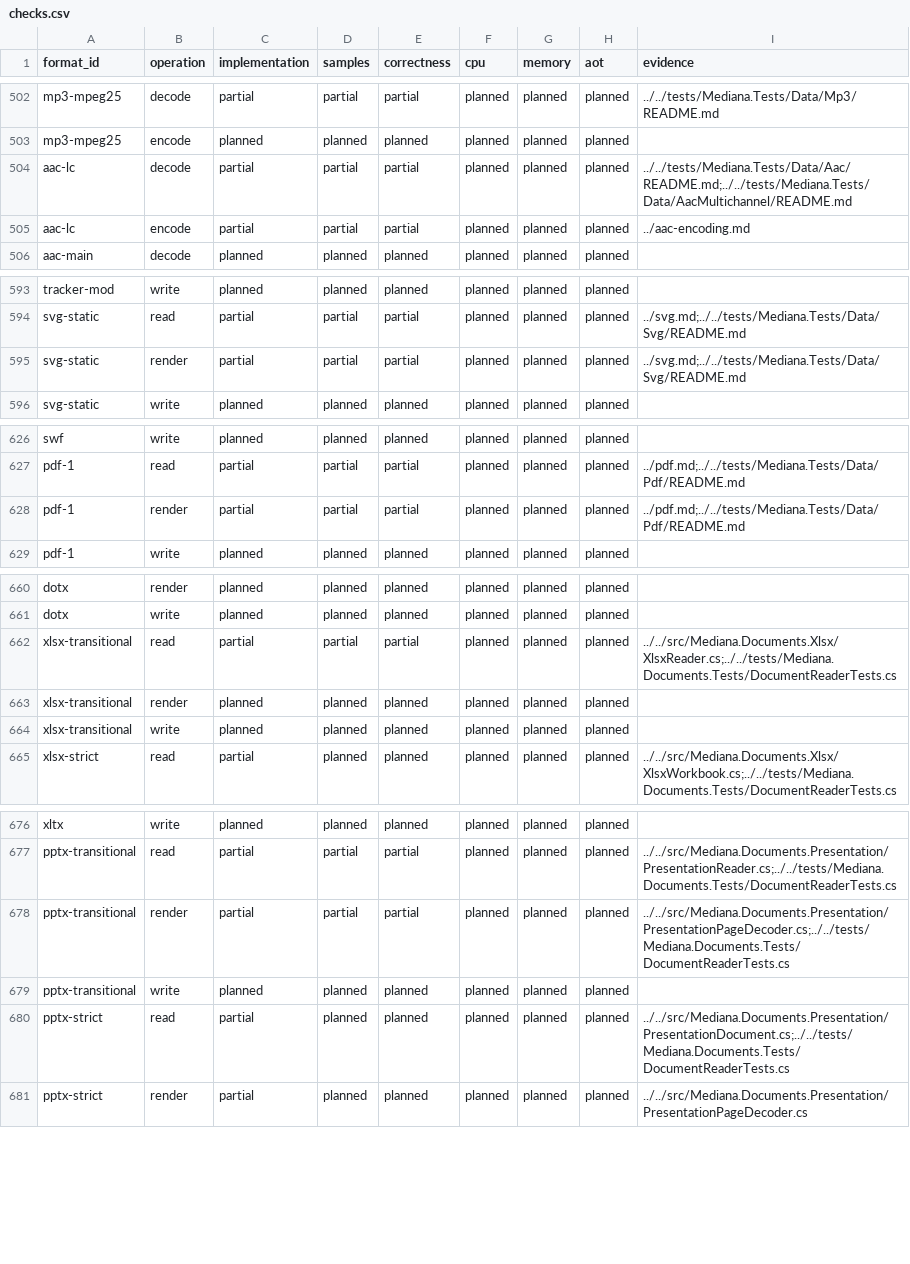
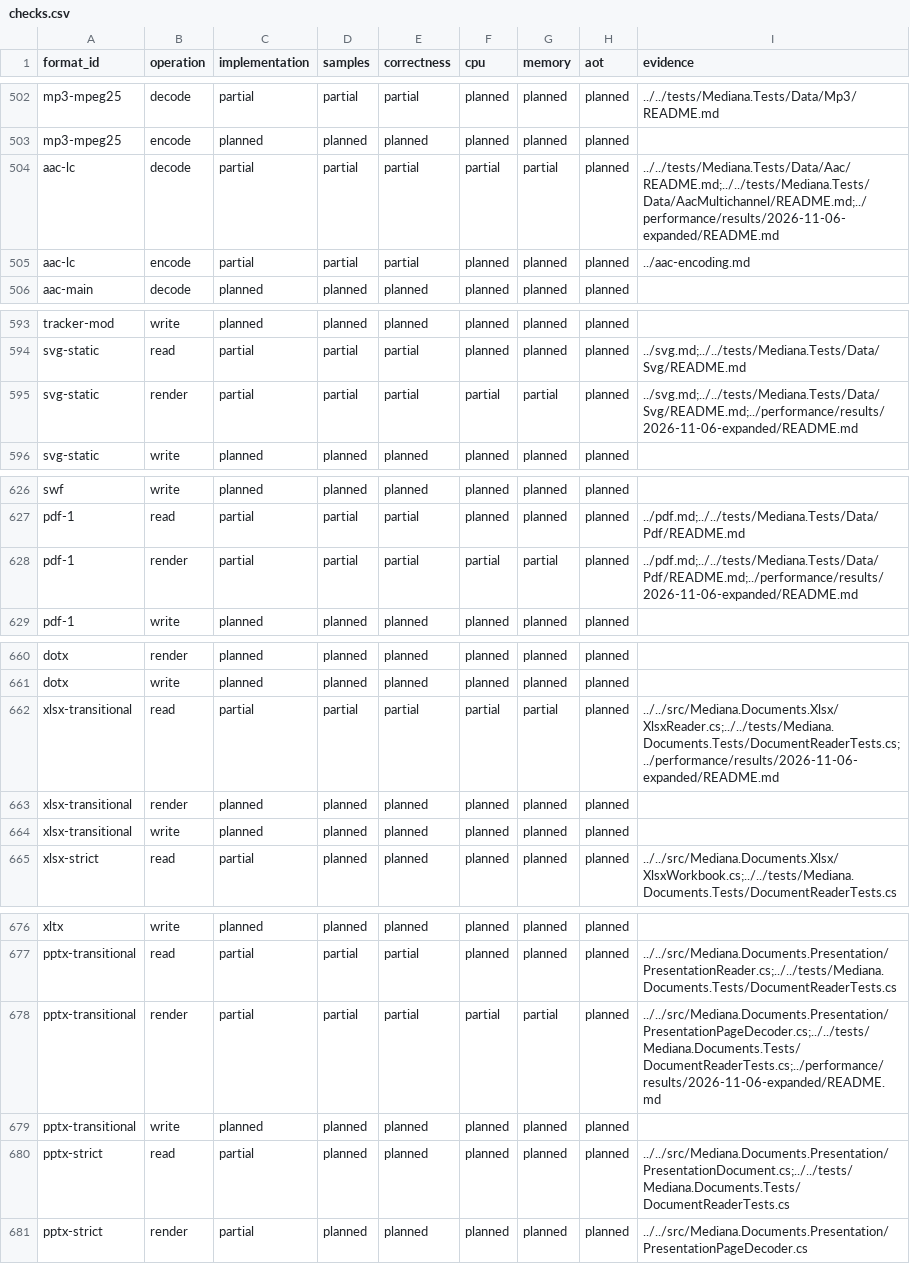
Before and after one commit to bvdcode/Mediana, a CSV file: docs/formats/checks.csv, drawn as a sheet; only a part is shown, gaps mark what is left out; the diff covers the shown part only.

```diff
--- a/docs/formats/checks.csv
+++ b/docs/formats/checks.csv
@@ -503,3 +503,3 @@ mp3-mpeg25,decode,partial,partial,partial,planned,planned,planned,../../tests/Me
 mp3-mpeg25,encode,planned,planned,planned,planned,planned,planned,
-aac-lc,decode,partial,partial,partial,planned,planned,planned,../../tests/Mediana.Tests/Data/Aac/README.md;../../tests/Mediana.Tests/Data/AacMultichannel/README.md
+aac-lc,decode,partial,partial,partial,partial,partial,planned,../../tests/Mediana.Tests/Data/Aac/README.md;../../tests/Mediana.Tests/Data/AacMultichannel/README.md;../performance/results/2026-11-06-expanded/README.md
 aac-lc,encode,partial,partial,partial,planned,planned,planned,../aac-encoding.md
@@ -594,3 +594,3 @@ tracker-mod,write,planned,planned,planned,planned,planned,planned,
 svg-static,read,partial,partial,partial,planned,planned,planned,../svg.md;../../tests/Mediana.Tests/Data/Svg/README.md
-svg-static,render,partial,partial,partial,planned,planned,planned,../svg.md;../../tests/Mediana.Tests/Data/Svg/README.md
+svg-static,render,partial,partial,partial,partial,partial,planned,../svg.md;../../tests/Mediana.Tests/Data/Svg/README.md;../performance/results/2026-11-06-expanded/README.md
 svg-static,write,planned,planned,planned,planned,planned,planned,
@@ -627,3 +627,3 @@ swf,write,planned,planned,planned,planned,planned,planned,
 pdf-1,read,partial,partial,partial,planned,planned,planned,../pdf.md;../../tests/Mediana.Tests/Data/Pdf/README.md
-pdf-1,render,partial,partial,partial,planned,planned,planned,../pdf.md;../../tests/Mediana.Tests/Data/Pdf/README.md
+pdf-1,render,partial,partial,partial,partial,partial,planned,../pdf.md;../../tests/Mediana.Tests/Data/Pdf/README.md;../performance/results/2026-11-06-expanded/README.md
 pdf-1,write,planned,planned,planned,planned,planned,planned,
@@ -661,3 +661,3 @@ dotx,render,planned,planned,planned,planned,planned,planned,
 dotx,write,planned,planned,planned,planned,planned,planned,
-xlsx-transitional,read,partial,partial,partial,planned,planned,planned,../../src/Mediana.Documents.Xlsx/XlsxReader.cs;../../tests/Mediana.Documents.Tests/DocumentReaderTests.cs
+xlsx-transitional,read,partial,partial,partial,partial,partial,planned,../../src/Mediana.Documents.Xlsx/XlsxReader.cs;../../tests/Mediana.Documents.Tests/DocumentReaderTests.cs;../performance/results/2026-11-06-expanded/README.md
 xlsx-transitional,render,planned,planned,planned,planned,planned,planned,
@@ -677,3 +677,3 @@ xltx,write,planned,planned,planned,planned,planned,planned,
 pptx-transitional,read,partial,partial,partial,planned,planned,planned,../../src/Mediana.Documents.Presentation/PresentationReader.cs;../../tests/Mediana.Documents.Tests/DocumentReaderTests.cs
-pptx-transitional,render,partial,partial,partial,planned,planned,planned,../../src/Mediana.Documents.Presentation/PresentationPageDecoder.cs;../../tests/Mediana.Documents.Tests/DocumentReaderTests.cs
+pptx-transitional,render,partial,partial,partial,partial,partial,planned,../../src/Mediana.Documents.Presentation/PresentationPageDecoder.cs;../../tests/Mediana.Documents.Tests/DocumentReaderTests.cs;../performance/results/2026-11-06-expanded/README.md
 pptx-transitional,write,planned,planned,planned,planned,planned,planned,
```
Also changed, not shown: 54 edited cells elsewhere in this file, docs/performance/results.csv, 1 other file.
